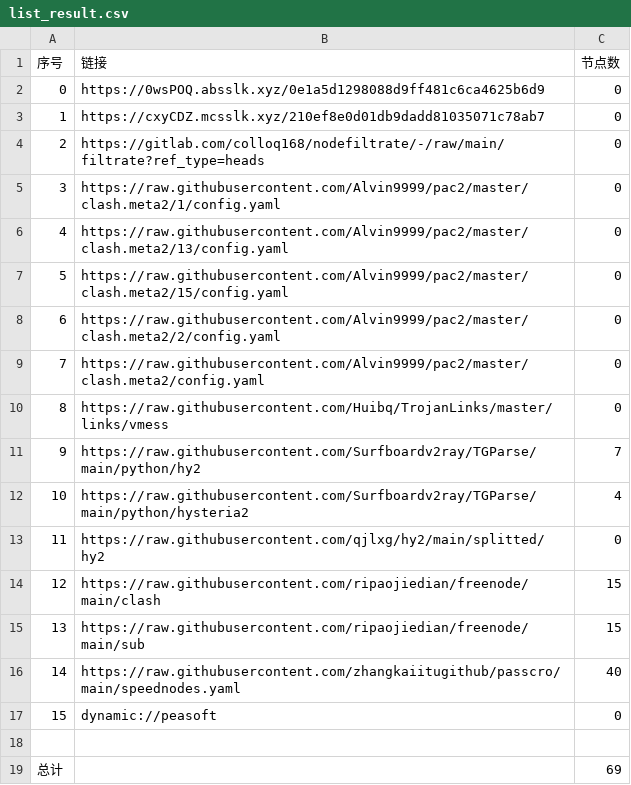
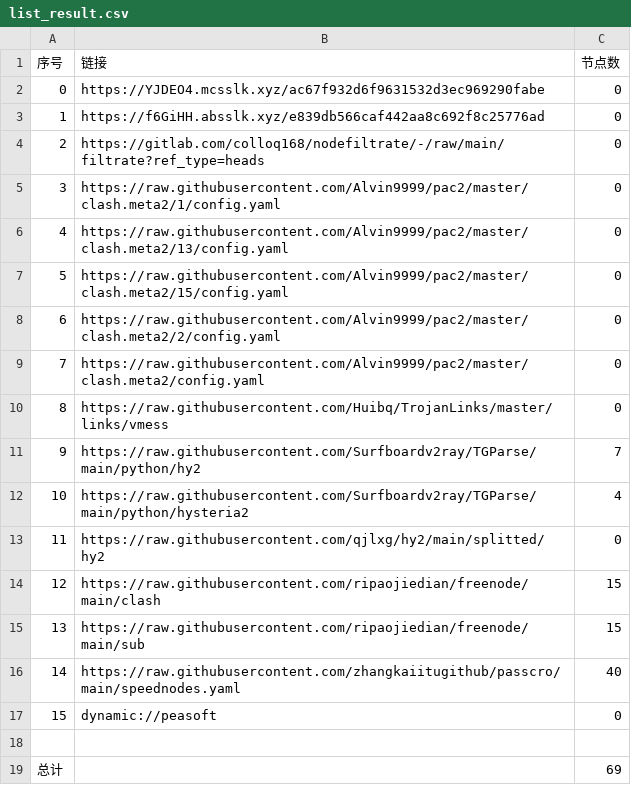
Before and after one commit to sileopro/AutoMergePublicNodes, a CSV file: list_result.csv, drawn as a sheet.

```diff
--- a/list_result.csv
+++ b/list_result.csv
@@ -1,4 +1,4 @@
 序号,链接,节点数
-0,https://0wsPOQ.absslk.xyz/0e1a5d1298088d9ff481c6ca4625b6d9,0
-1,https://cxyCDZ.mcsslk.xyz/210ef8e0d01db9dadd81035071c78ab7,0
+0,https://YJDEO4.mcsslk.xyz/ac67f932d6f9631532d3ec969290fabe,0
+1,https://f6GiHH.absslk.xyz/e839db566caf442aa8c692f8c25776ad,0
 2,https://gitlab.com/colloq168/nodefiltrate/-/raw/main/filtrate?ref_type=heads,0
```
Also changed, not shown: 3 other files.
